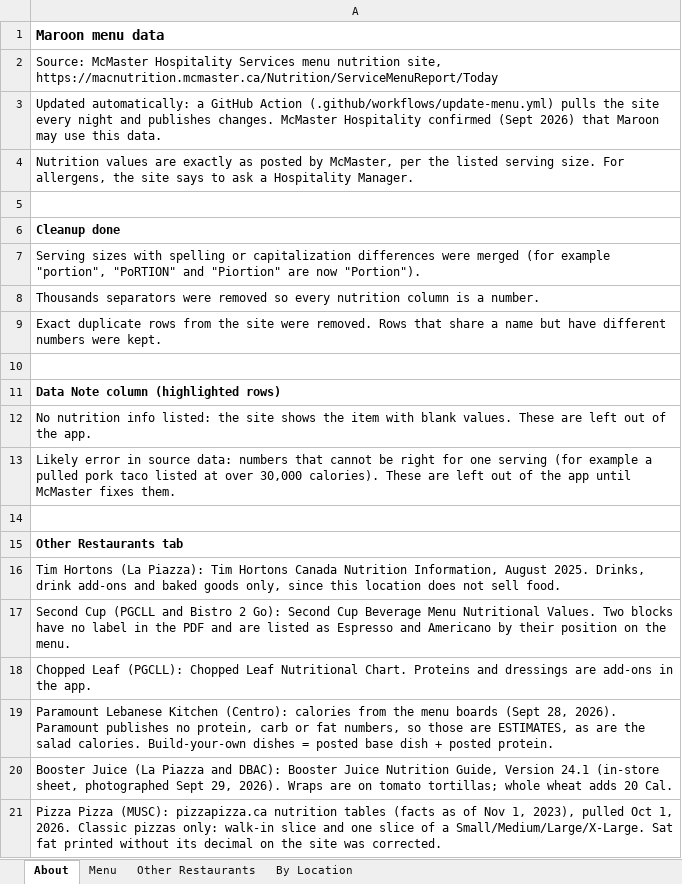
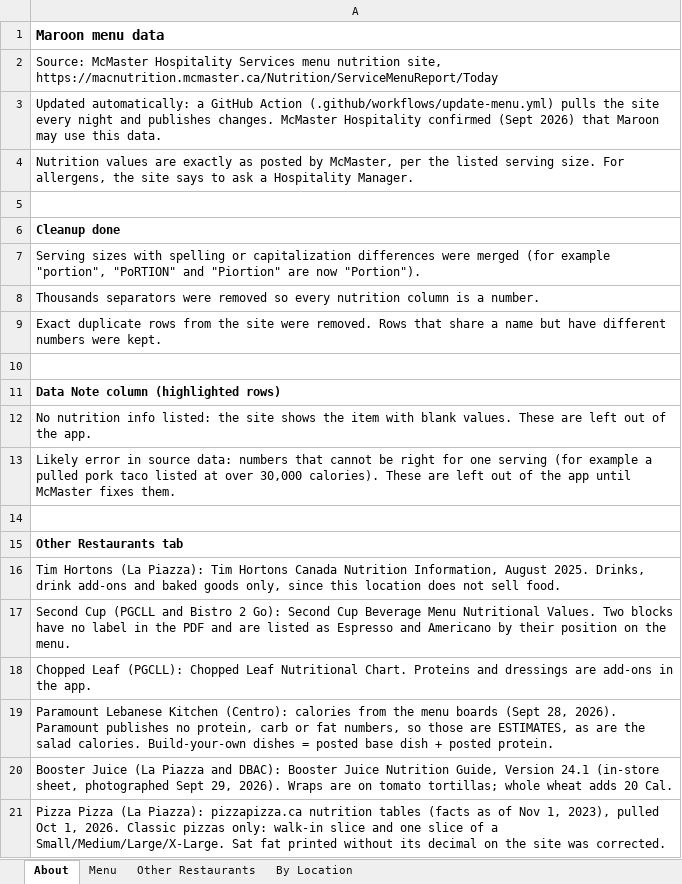
Before and after one commit to estebanmunozgomez99-pixel/mac-macros, an Excel workbook: mcmaster-menu-nutrition.xlsx, sheet About, drawn as a sheet; values as stored, in another font and other column widths than the file's, no borders; the diff names each change by its address in the sheet, - before the commit and + after, or states it on an @@ line.

```diff
--- a/mcmaster-menu-nutrition.xlsx (sheet About)
+++ b/mcmaster-menu-nutrition.xlsx (sheet About)
-A21: Pizza Pizza (MUSC): pizzapizza.ca nutrition…
+A21: Pizza Pizza (La Piazza): pizzapizza.ca nutrition…
```
Also changed, not shown: sheet Other Restaurants, 5 other files.
